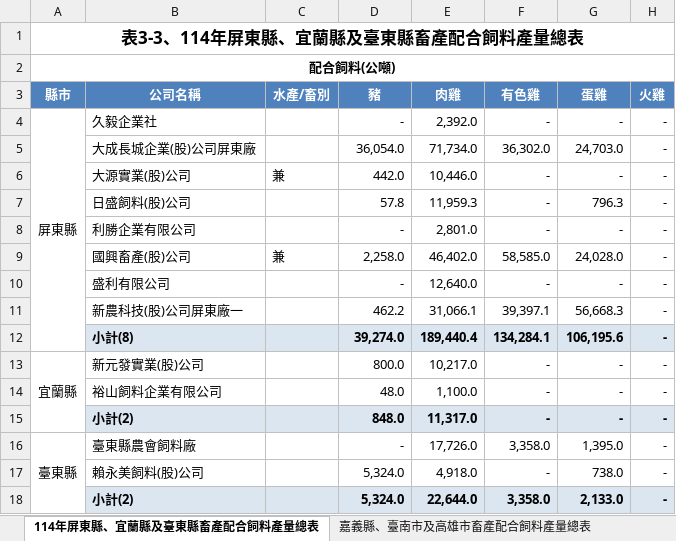
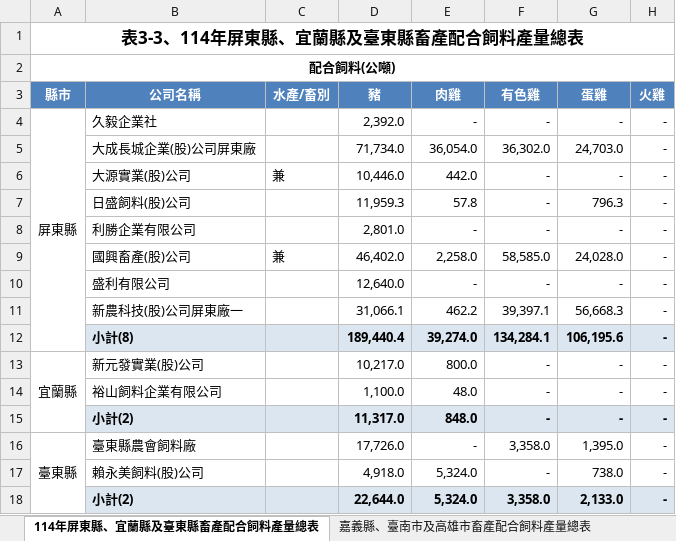
Before and after one commit to kamenridersell/kuohsing, an Excel workbook: feed_production_114.xlsx, sheet 114年屏東縣、宜蘭縣及臺東縣畜產配合飼料產量總表, drawn as a sheet; only a part is shown; values as stored, in another font and other column widths than the file's, no borders; the diff names each change by its address in the sheet, - before the commit and + after, or states it on an @@ line.

```diff
--- a/feed_production_114.xlsx (sheet 114年屏東縣、宜蘭縣及臺東縣畜產配合飼料產量總表)
+++ b/feed_production_114.xlsx (sheet 114年屏東縣、宜蘭縣及臺東縣畜產配合飼料產量總表)
-D4 (豬): -
+D4 (豬): 2,392.0
-E4 (肉雞): 2,392.0
+E4 (肉雞): -
-D5 (豬): 36,054.0
+D5 (豬): 71,734.0
-E5 (肉雞): 71,734.0
+E5 (肉雞): 36,054.0
-D6 (豬): 442.0
+D6 (豬): 10,446.0
-E6 (肉雞): 10,446.0
+E6 (肉雞): 442.0
-D7 (豬): 57.8
+D7 (豬): 11,959.3
-E7 (肉雞): 11,959.3
+E7 (肉雞): 57.8
-D8 (豬): -
+D8 (豬): 2,801.0
-E8 (肉雞): 2,801.0
+E8 (肉雞): -
-D9 (豬): 2,258.0
+D9 (豬): 46,402.0
-E9 (肉雞): 46,402.0
+E9 (肉雞): 2,258.0
-D10 (豬): -
+D10 (豬): 12,640.0
-E10 (肉雞): 12,640.0
+E10 (肉雞): -
-D11 (豬): 462.2
+D11 (豬): 31,066.1
-E11 (肉雞): 31,066.1
+E11 (肉雞): 462.2
-D12 (豬): 39,274.0
+D12 (豬): 189,440.4
-E12 (肉雞): 189,440.4
+E12 (肉雞): 39,274.0
-D13 (豬): 800.0
+D13 (豬): 10,217.0
-E13 (肉雞): 10,217.0
+E13 (肉雞): 800.0
-D14 (豬): 48.0
+D14 (豬): 1,100.0
-E14 (肉雞): 1,100.0
+E14 (肉雞): 48.0
-D15 (豬): 848.0
+D15 (豬): 11,317.0
-E15 (肉雞): 11,317.0
+E15 (肉雞): 848.0
-D16 (豬): -
+D16 (豬): 17,726.0
-E16 (肉雞): 17,726.0
+E16 (肉雞): -
-D17 (豬): 5,324.0
+D17 (豬): 4,918.0
-E17 (肉雞): 4,918.0
+E17 (肉雞): 5,324.0
-D18 (豬): 5,324.0
+D18 (豬): 22,644.0
-E18 (肉雞): 22,644.0
+E18 (肉雞): 5,324.0
```
Also changed, not shown: sheet 嘉義縣、臺南市及高雄市畜產配合飼料產量總表, sheet 年桃園市、苗栗縣、臺中市、彰化縣及雲林縣畜產配合飼料產量總表.
